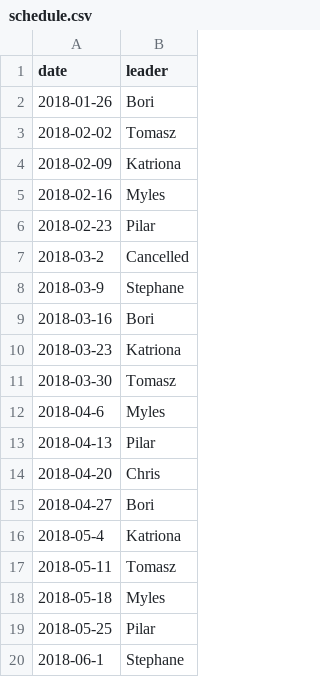
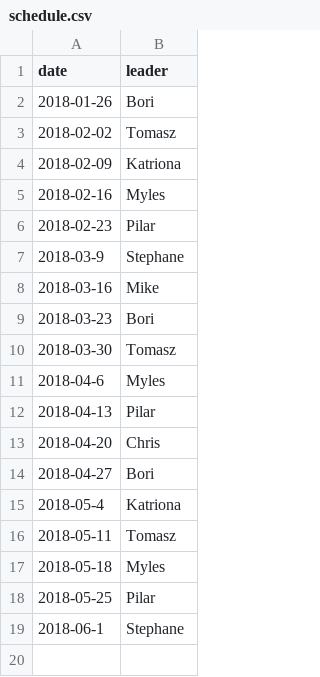
Before and after one commit to pilarcacheiro/WHRICompBio.github.io, a CSV file: _data/schedule.csv, drawn as a sheet.

Commit message:
Update schedule.csv

```diff
--- a/_data/schedule.csv
+++ b/_data/schedule.csv
@@ -6,6 +6,5 @@ date,leader
 2018-02-23,Pilar
-2018-03-2,Cancelled
 2018-03-9,Stephane
-2018-03-16,Bori
-2018-03-23,Katriona
+2018-03-16,Mike
+2018-03-23,Bori
 2018-03-30,Tomasz
```
